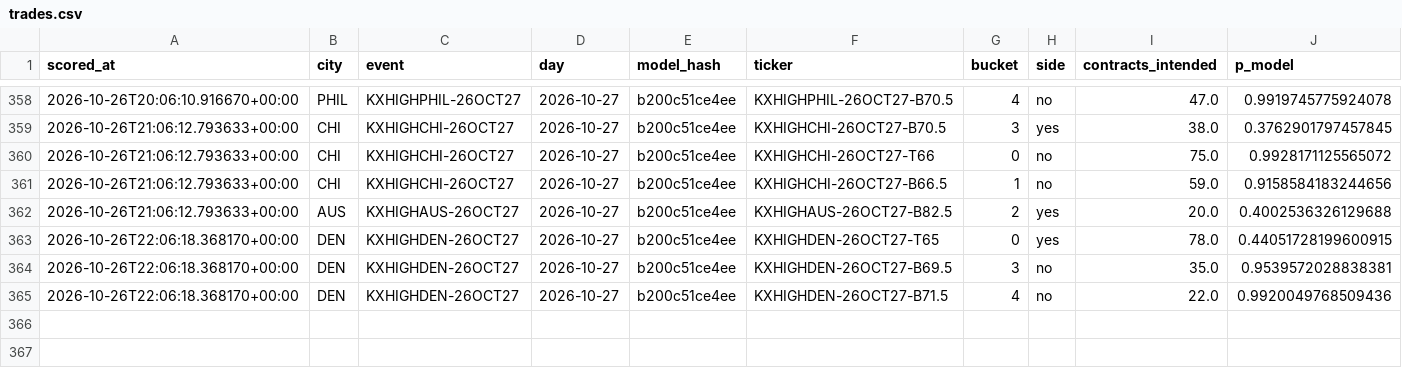
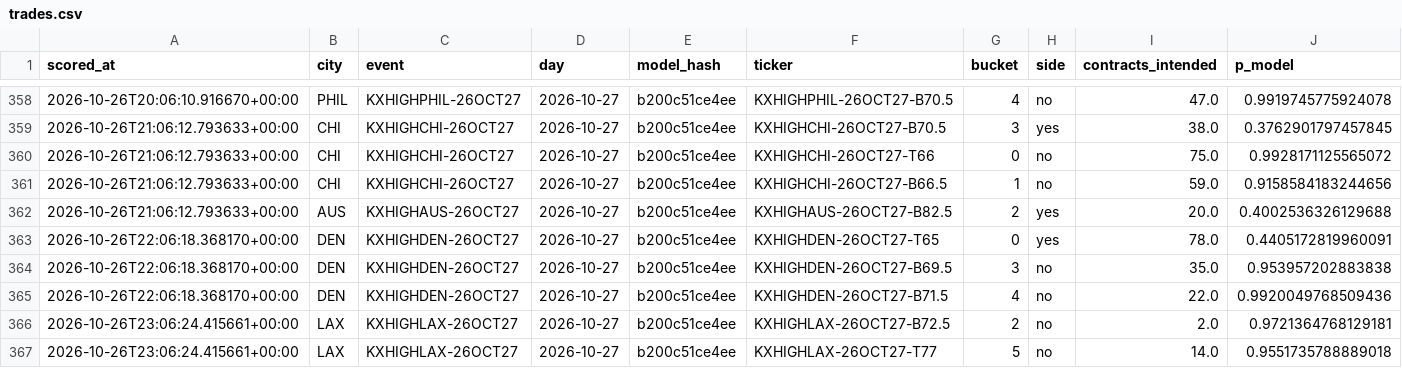
Before and after one commit to physicalreasoning/isotherm, a CSV file: trades.csv, drawn as a sheet; only a part is shown, gaps mark what is left out.

```diff
--- a/trades.csv
+++ b/trades.csv
@@ -362,4 +362,6 @@ scored_at,city,event,day,model_hash,ticker,bucket,side,contracts_intended,p_mode
 2026-10-26T21:06:12.793633+00:00,AUS,KXHIGHAUS-26OCT27,2026-10-27,b200c51ce4ee,KXHIGHAUS-26OCT27-B82.5,2,yes,20.0,0.4002536326129688
-2026-10-26T22:06:18.368170+00:00,DEN,KXHIGHDEN-26OCT27,2026-10-27,b200c51ce4ee,KXHIGHDEN-26OCT27-T65,0,yes,78.0,0.44051728199600915
-2026-10-26T22:06:18.368170+00:00,DEN,KXHIGHDEN-26OCT27,2026-10-27,b200c51ce4ee,KXHIGHDEN-26OCT27-B69.5,3,no,35.0,0.9539572028838381
+2026-10-26T22:06:18.368170+00:00,DEN,KXHIGHDEN-26OCT27,2026-10-27,b200c51ce4ee,KXHIGHDEN-26OCT27-T65,0,yes,78.0,0.4405172819960091
+2026-10-26T22:06:18.368170+00:00,DEN,KXHIGHDEN-26OCT27,2026-10-27,b200c51ce4ee,KXHIGHDEN-26OCT27-B69.5,3,no,35.0,0.953957202883838
 2026-10-26T22:06:18.368170+00:00,DEN,KXHIGHDEN-26OCT27,2026-10-27,b200c51ce4ee,KXHIGHDEN-26OCT27-B71.5,4,no,22.0,0.9920049768509436
+2026-10-26T23:06:24.415661+00:00,LAX,KXHIGHLAX-26OCT27,2026-10-27,b200c51ce4ee,KXHIGHLAX-26OCT27-B72.5,2,no,2.0,0.9721364768129181
+2026-10-26T23:06:24.415661+00:00,LAX,KXHIGHLAX-26OCT27,2026-10-27,b200c51ce4ee,KXHIGHLAX-26OCT27-T77,5,no,14.0,0.9551735788889018
```
Also changed, not shown: predictions.csv, runs.csv, 1 other file.
